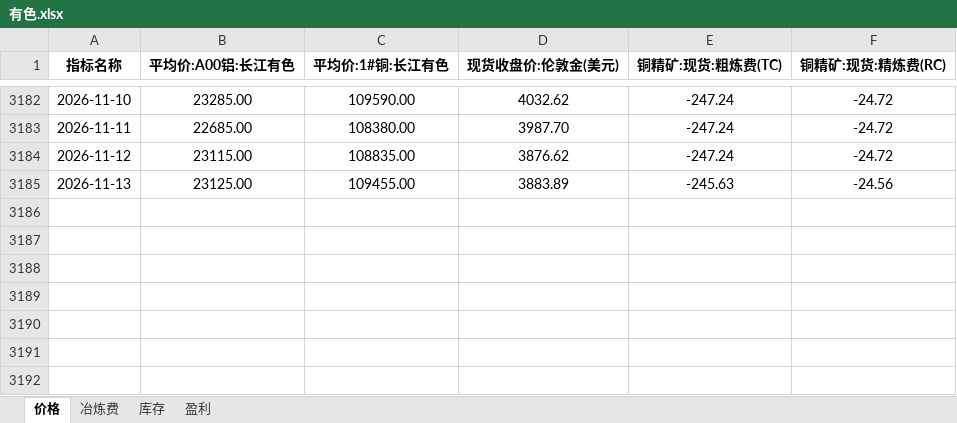
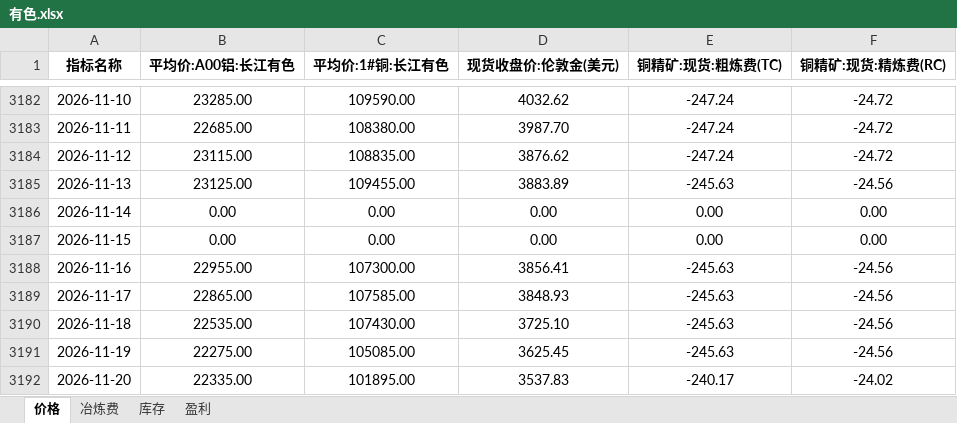
Before and after one commit to lkf1015/cycle-industry, an Excel workbook: 有色.xlsx, sheet 价格, drawn as a sheet; only a part is shown, gaps mark what is left out; values as stored, in another font and other column widths than the file's, no borders; the diff names each change by its address in the sheet, - before the commit and + after, or states it on an @@ line.

```diff
--- a/有色.xlsx (sheet 价格)
+++ b/有色.xlsx (sheet 价格)
+row 3186: 2026-11-14 | 0.00 | 0.00 | 0.00 | 0.00 | 0.00
+row 3187: 2026-11-15 | 0.00 | 0.00 | 0.00 | 0.00 | 0.00
+row 3188: 2026-11-16 | 22955.00 | 107300.00 | 3856.41 | -245.63 | -24.56
+row 3189: 2026-11-17 | 22865.00 | 107585.00 | 3848.93 | -245.63 | -24.56
+row 3190: 2026-11-18 | 22535.00 | 107430.00 | 3725.10 | -245.63 | -24.56
+row 3191: 2026-11-19 | 22275.00 | 105085.00 | 3625.45 | -245.63 | -24.56
+row 3192: 2026-11-20 | 22335.00 | 101895.00 | 3537.83 | -240.17 | -24.02
```
Also changed, not shown: sheet 冶炼费, sheet 盈利, sheet 库存, 基础化工.xlsx, 煤炭.xlsx, 6 other files.
